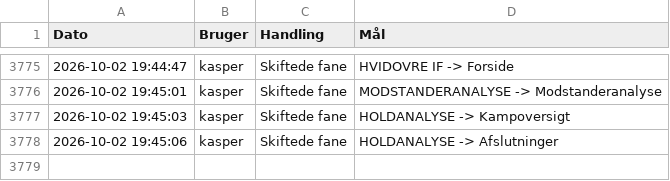
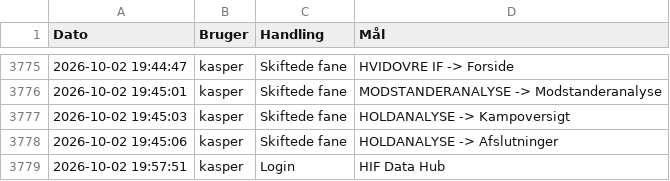
Before and after one commit to kamudinho/HIF-Data, a CSV file: data/action_log.csv, drawn as a sheet; only a part is shown, gaps mark what is left out; the diff names each change by its address in the sheet, - before the commit and + after, or states it on an @@ line.

Commit message:
Log update: kasper

```diff
--- a/data/action_log.csv
+++ b/data/action_log.csv
+row 3779: 2026-10-02 19:57:51 | kasper | Login | HIF Data Hub
```
